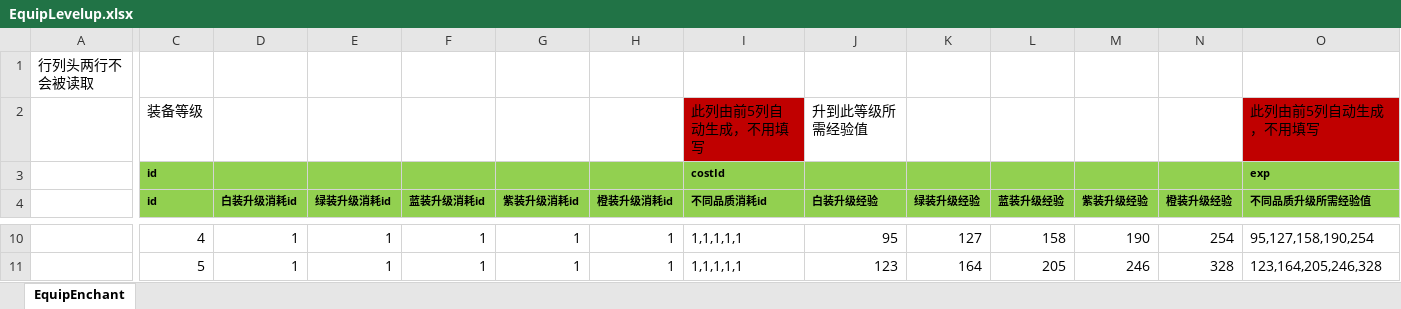
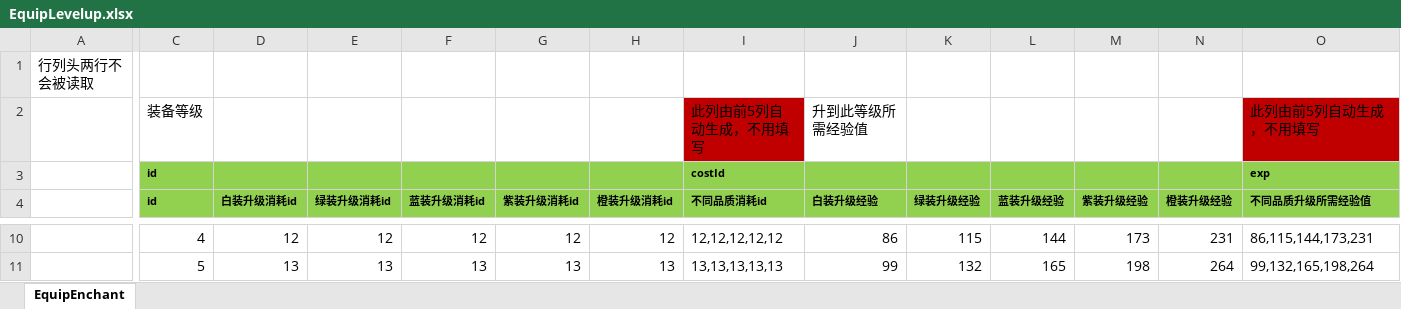
Before and after one commit to east-eden/excel, an Excel workbook: global/EquipLevelup.xlsx, sheet EquipEnchant, drawn as a sheet; only a part is shown, gaps mark what is left out; values as stored, in another font and other column widths than the file's, no borders; the diff covers the shown part only; the diff names each change by its address in the sheet, - before the commit and + after, or states it on an @@ line.

```diff
--- a/global/EquipLevelup.xlsx (sheet EquipEnchant)
+++ b/global/EquipLevelup.xlsx (sheet EquipEnchant)
-D10 (白装升级消耗id): 1
+D10 (白装升级消耗id): 12
-E10 (绿装升级消耗id): 1
+E10 (绿装升级消耗id): 12
-F10 (蓝装升级消耗id): 1
+F10 (蓝装升级消耗id): 12
-G10 (紫装升级消耗id): 1
+G10 (紫装升级消耗id): 12
-H10 (橙装升级消耗id): 1
+H10 (橙装升级消耗id): 12
-I10 (不同品质消耗id): 1,1,1,1,1
+I10 (不同品质消耗id): 12,12,12,12,12
-J10 (白装升级经验): 95
+J10 (白装升级经验): 86
-K10 (绿装升级经验): 127
+K10 (绿装升级经验): 115
-L10 (蓝装升级经验): 158
+L10 (蓝装升级经验): 144
-M10 (紫装升级经验): 190
+M10 (紫装升级经验): 173
-N10 (橙装升级经验): 254
+N10 (橙装升级经验): 231
-O10 (不同品质升级所需经验值): 95,127,158,190,254
+O10 (不同品质升级所需经验值): 86,115,144,173,231
-D11 (白装升级消耗id): 1
+D11 (白装升级消耗id): 13
-E11 (绿装升级消耗id): 1
+E11 (绿装升级消耗id): 13
-F11 (蓝装升级消耗id): 1
+F11 (蓝装升级消耗id): 13
-G11 (紫装升级消耗id): 1
+G11 (紫装升级消耗id): 13
-H11 (橙装升级消耗id): 1
+H11 (橙装升级消耗id): 13
-I11 (不同品质消耗id): 1,1,1,1,1
+I11 (不同品质消耗id): 13,13,13,13,13
-J11 (白装升级经验): 123
+J11 (白装升级经验): 99
-K11 (绿装升级经验): 164
+K11 (绿装升级经验): 132
-L11 (蓝装升级经验): 205
+L11 (蓝装升级经验): 165
-M11 (紫装升级经验): 246
+M11 (紫装升级经验): 198
-N11 (橙装升级经验): 328
+N11 (橙装升级经验): 264
-O11 (不同品质升级所需经验值): 123,164,205,246,328
+O11 (不同品质升级所需经验值): 99,132,165,198,264
```
Also changed, not shown: 744 edited cells elsewhere in this sheet.
